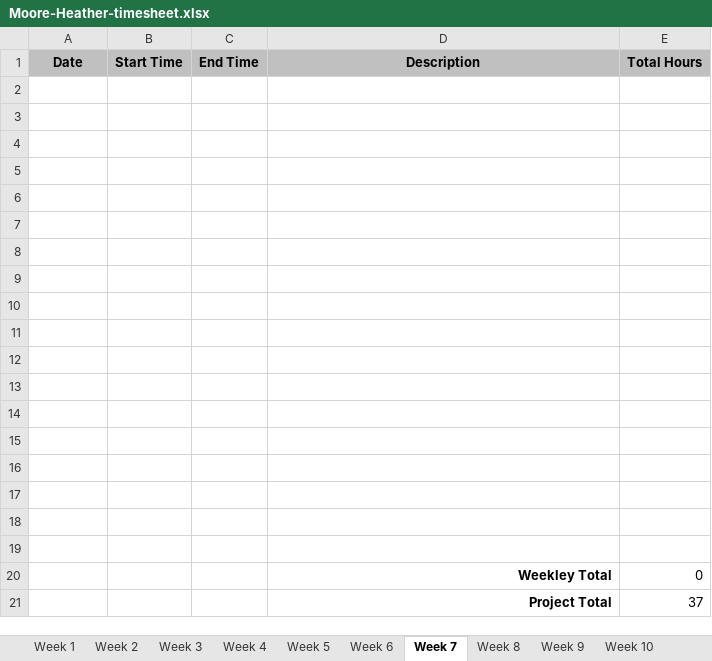
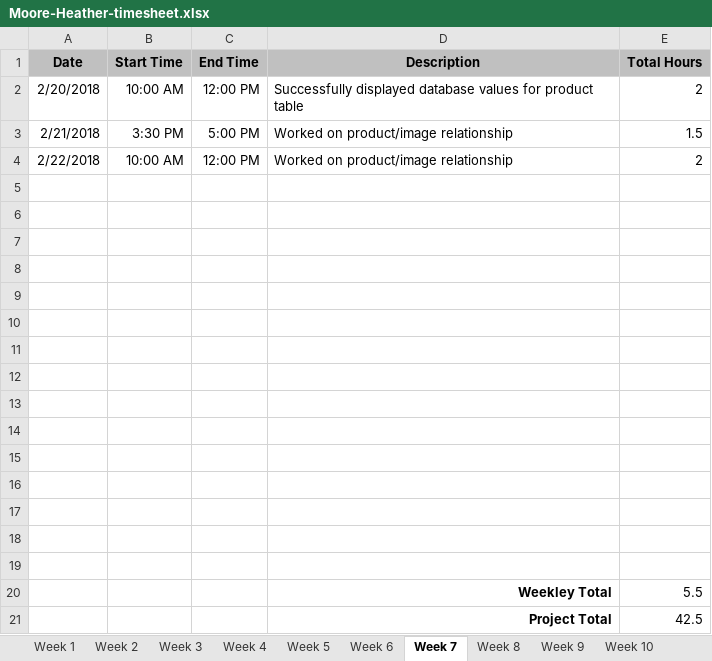
Before and after one commit to hrmoore927/capstone, an Excel workbook: Moore-Heather-timesheet.xlsx, sheet Week 7, drawn as a sheet; values as stored, in another font and other column widths than the file's, no borders; removed rows and columns are numbered as before the commit, all else as after; the diff names each change by its address in the sheet, - before the commit and + after, or states it on an @@ line.

Commit message:
Submitted timesheet week 7 and phase 3

```diff
--- a/Moore-Heather-timesheet.xlsx (sheet Week 7)
+++ b/Moore-Heather-timesheet.xlsx (sheet Week 7)
+row 2: 2/20/2018 | 10:00 AM | 12:00 PM | Successfully displayed database values for product table | 2
+row 3: 2/21/2018 | 3:30 PM | 5:00 PM | Worked on product/image relationship | 1.5
+row 4: 2/22/2018 | 10:00 AM | 12:00 PM | Worked on product/image relationship | 2
-row 20: (empty)
+row 20:  |  |  | Weekley Total | 5.5
-row 21: (empty)
+row 21:  |  |  | Project Total | 42.5
-row 19: (empty)
-row 20:  |  |  | Weekley Total | 0
-row 21:  |  |  | Project Total | 37
```
Also changed, not shown: sheet Final, sheet Week 9, sheet Week 10, sheet Week 8, sheet Week 12, sheet Week 14, 3 more sheets, 5 other files.
